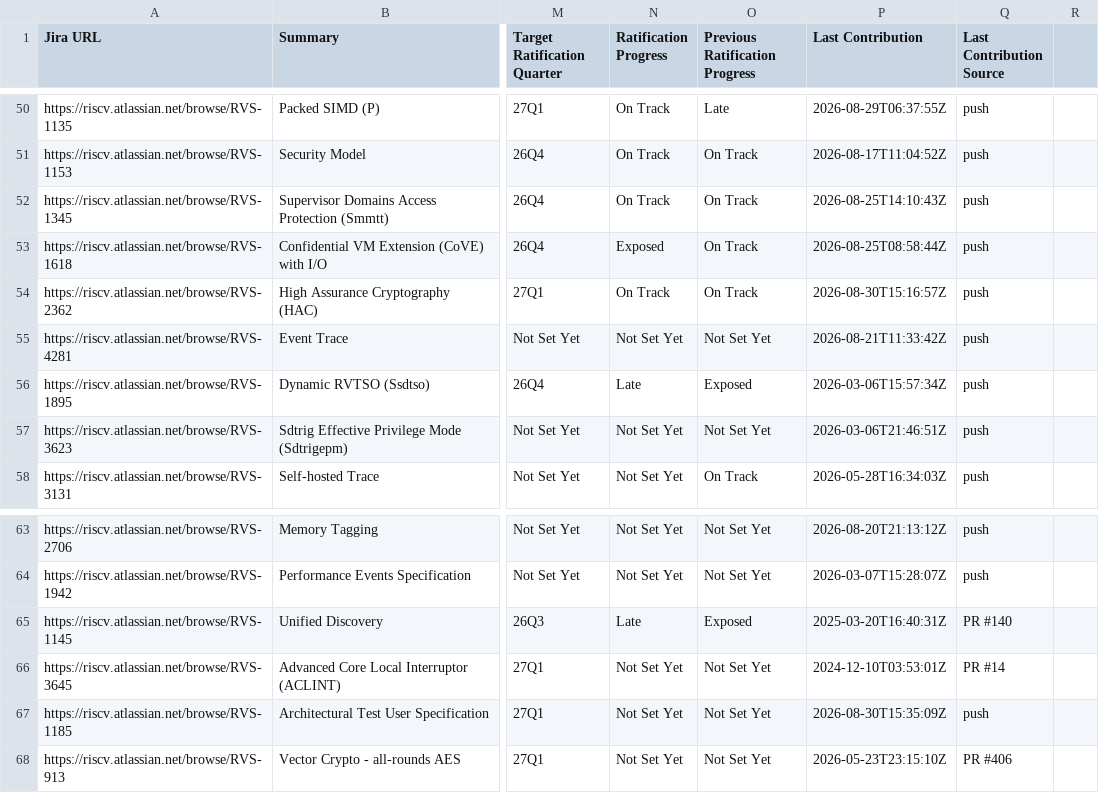
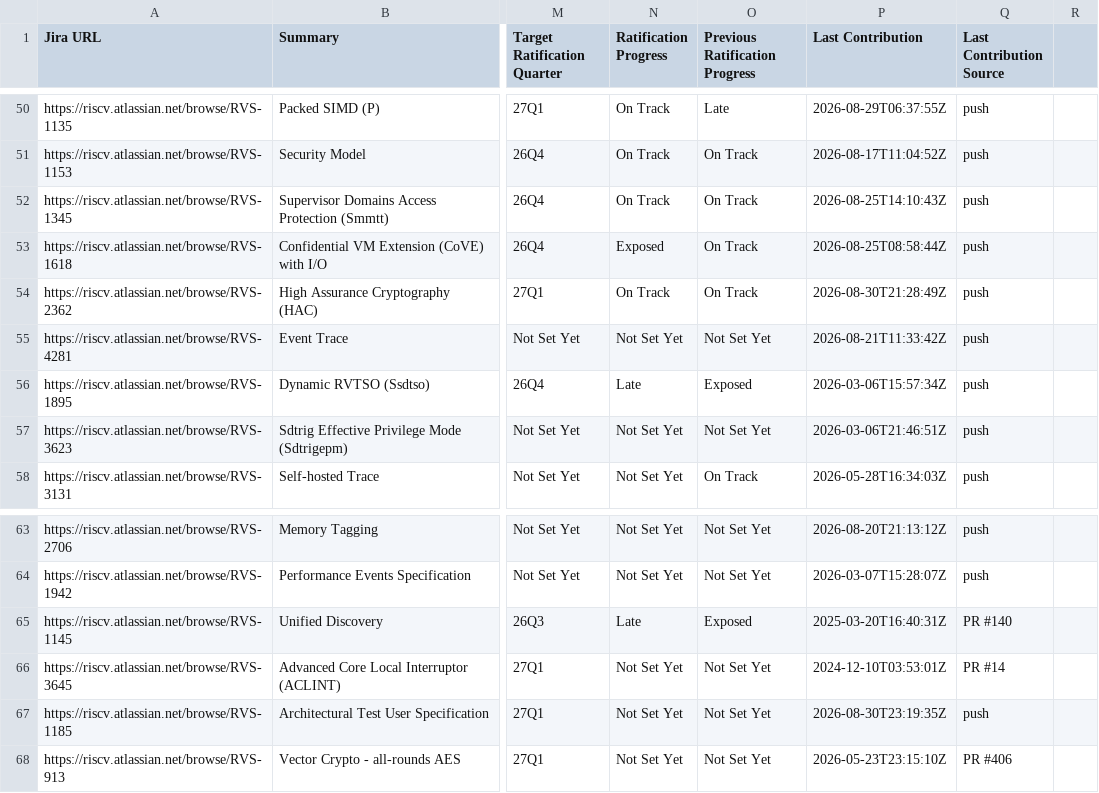
Before and after one commit to riscv/adm-spec-dashboard, a CSV file: web-ui/public/latest.csv, drawn as a sheet; only a part is shown, gaps mark what is left out; the diff names each change by its address in the sheet, - before the commit and + after, or states it on an @@ line.

```diff
--- a/web-ui/public/latest.csv
+++ b/web-ui/public/latest.csv
-P54 (Last Contribution): 2026-08-30T15:16:57Z
+P54 (Last Contribution): 2026-08-30T21:28:49Z
-P67 (Last Contribution): 2026-08-30T15:35:09Z
+P67 (Last Contribution): 2026-08-30T23:19:35Z
```
Also changed, not shown: 1 other file.
